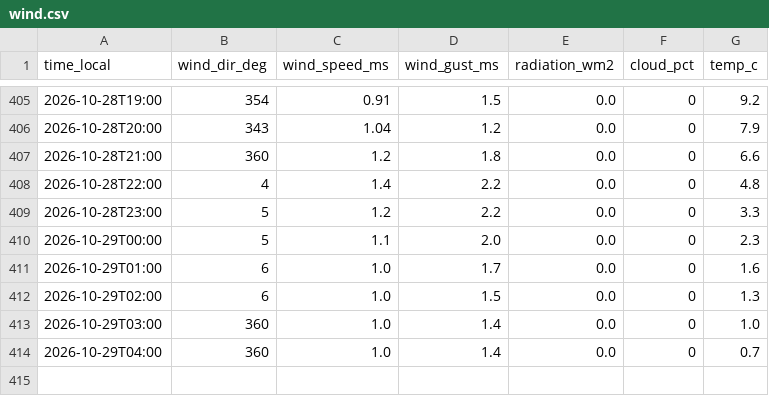
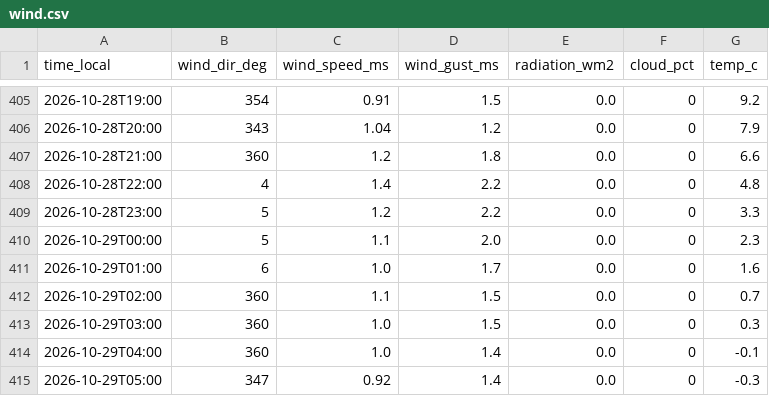
Before and after one commit to SanDav2011/atyrau-air, a CSV file: data/zko-east/wind.csv, drawn as a sheet; only a part is shown, gaps mark what is left out.

```diff
--- a/data/zko-east/wind.csv
+++ b/data/zko-east/wind.csv
@@ -411,4 +411,5 @@
 2026-10-29T01:00,6,1.0,1.7,0.0,0,1.6
-2026-10-29T02:00,6,1.0,1.5,0.0,0,1.3
-2026-10-29T03:00,360,1.0,1.4,0.0,0,1.0
-2026-10-29T04:00,360,1.0,1.4,0.0,0,0.7
+2026-10-29T02:00,360,1.1,1.5,0.0,0,0.7
+2026-10-29T03:00,360,1.0,1.5,0.0,0,0.3
+2026-10-29T04:00,360,1.0,1.4,0.0,0,-0.1
+2026-10-29T05:00,347,0.92,1.4,0.0,0,-0.3
```
Also changed, not shown: data/aktobe/wind.csv, data/kostanay/wind.csv, 20 other files.
